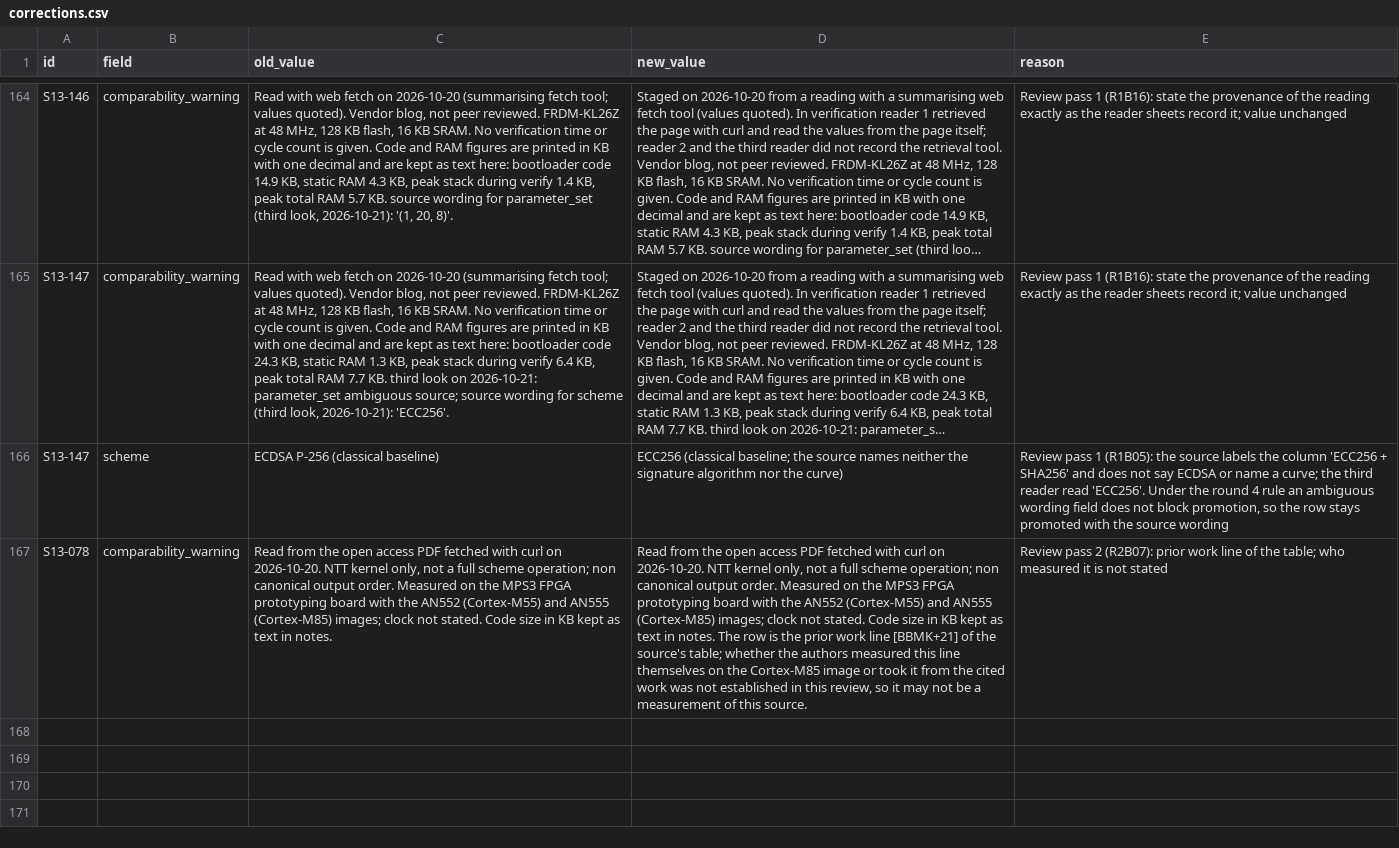
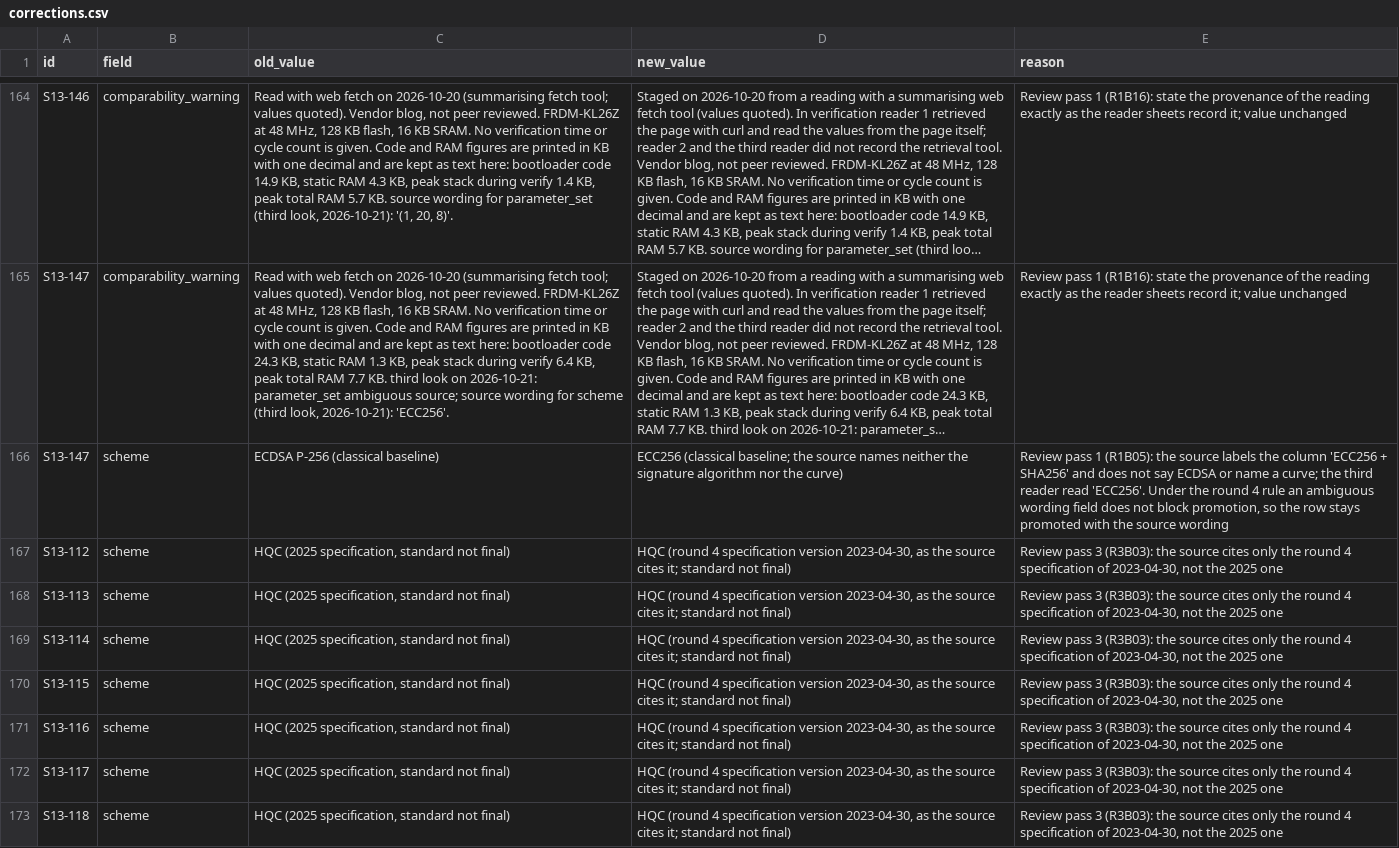
Before and after one commit to hudasol/post-quantum-security, a CSV file: data/corrections.csv, drawn as a sheet; only a part is shown, gaps mark what is left out; long unchanged cells end in …; removed rows and columns are numbered as before the commit, all else as after; the diff covers the shown part only; the diff names each change by its address in the sheet, - before the commit and + after, or states it on an @@ line.

Commit message:
Demote the prior work line S13-078 under a disclosed deviation_4, label the Jang HQC rows with the specification they cite, and regenerate the evidence, report, paper and proposals (review pass 3)

```diff
--- a/data/corrections.csv
+++ b/data/corrections.csv
-row 167: S13-078 | comparability_warning | Read from the open access PDF fetched with curl on 2026-10-20. NTT kernel only, not a full scheme operation; non canonical output order. Measured on the MPS3 FPGA prototyping board with the AN552 (Cortex-M55) and AN555 (Cortex-M85) images; clock not stated. Code size in KB kept as text in notes. | Read from the open access PDF fetched with curl on 2026-10-20. NTT kernel only, not a full scheme operation; non canonical output order. Measured on the MPS3 FPGA prototyping board with the AN552 (Cortex-M55) and AN555 (Cortex-M85) images; clock not stated. Code size in KB kept as text in notes. The row is the prior work line [BBMK+21] of the source's table; whether the authors measured this line themselves on the Cortex-M85 image or took it from the cited work was not established in this review, so it may not be a measurement of this source. | Review pass 2 (R2B07): prior work line of the table; who measured it is not stated
+row 167: S13-112 | scheme | HQC (2025 specification, standard not final) | HQC (round 4 specification version 2023-04-30, as the source cites it; standard not final) | Review pass 3 (R3B03): the source cites only the round 4 specification of 2023-04-30, not the 2025 one
+row 168: S13-113 | scheme | HQC (2025 specification, standard not final) | HQC (round 4 specification version 2023-04-30, as the source cites it; standard not final) | Review pass 3 (R3B03): the source cites only the round 4 specification of 2023-04-30, not the 2025 one
+row 169: S13-114 | scheme | HQC (2025 specification, standard not final) | HQC (round 4 specification version 2023-04-30, as the source cites it; standard not final) | Review pass 3 (R3B03): the source cites only the round 4 specification of 2023-04-30, not the 2025 one
+row 170: S13-115 | scheme | HQC (2025 specification, standard not final) | HQC (round 4 specification version 2023-04-30, as the source cites it; standard not final) | Review pass 3 (R3B03): the source cites only the round 4 specification of 2023-04-30, not the 2025 one
+row 171: S13-116 | scheme | HQC (2025 specification, standard not final) | HQC (round 4 specification version 2023-04-30, as the source cites it; standard not final) | Review pass 3 (R3B03): the source cites only the round 4 specification of 2023-04-30, not the 2025 one
+row 172: S13-117 | scheme | HQC (2025 specification, standard not final) | HQC (round 4 specification version 2023-04-30, as the source cites it; standard not final) | Review pass 3 (R3B03): the source cites only the round 4 specification of 2023-04-30, not the 2025 one
+row 173: S13-118 | scheme | HQC (2025 specification, standard not final) | HQC (round 4 specification version 2023-04-30, as the source cites it; standard not final) | Review pass 3 (R3B03): the source cites only the round 4 specification of 2023-04-30, not the 2025 one
```
Also changed, not shown: 8 added rows elsewhere in this file, data/claims_register.csv, data/raw/S13_demoted.csv, 20 other files.
